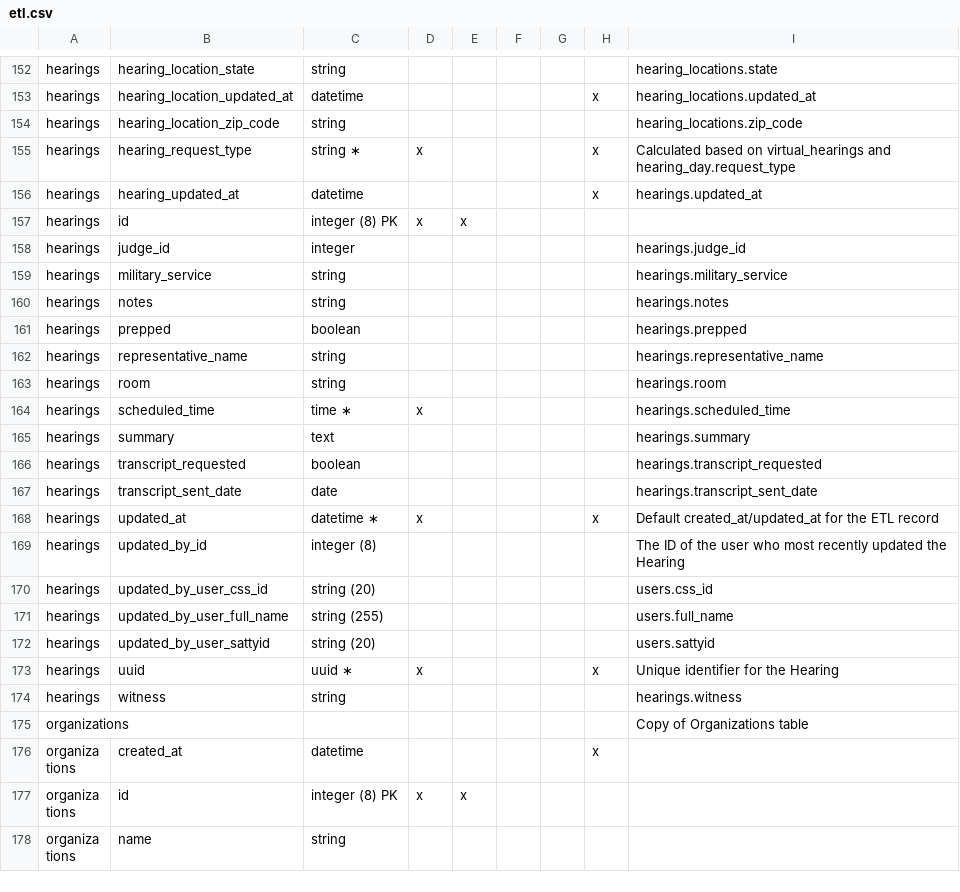
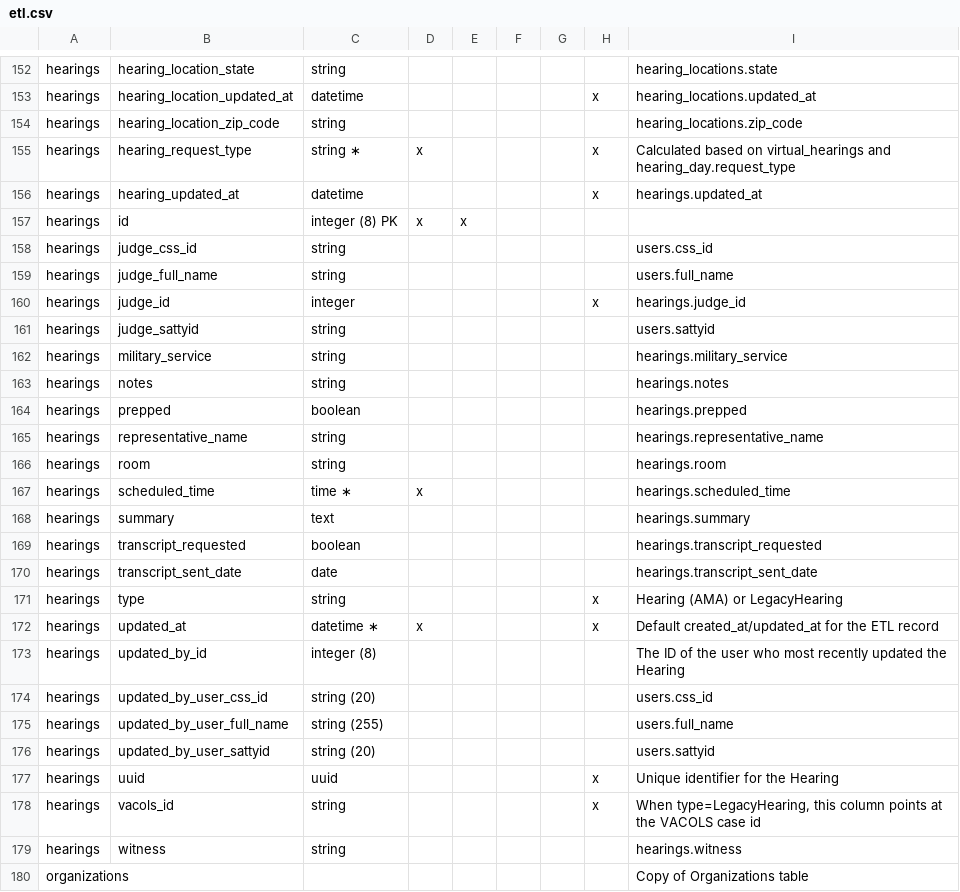
Before and after one commit to department-of-veterans-affairs/caseflow, a CSV file: docs/schema/etl.csv, drawn as a sheet; only a part is shown, gaps mark what is left out; the shorter side is filled out with more unchanged rows.

Commit message:
schema docs

```diff
--- a/docs/schema/etl.csv
+++ b/docs/schema/etl.csv
@@ -157,3 +157,6 @@ hearings,hearing_updated_at,datetime,,,,,x,hearings.updated_at
 hearings,id,integer (8) PK,x,x,,,,
-hearings,judge_id,integer,,,,,,hearings.judge_id
+hearings,judge_css_id,string,,,,,,users.css_id
+hearings,judge_full_name,string,,,,,,users.full_name
+hearings,judge_id,integer,,,,,x,hearings.judge_id
+hearings,judge_sattyid,string,,,,,,users.sattyid
 hearings,military_service,string,,,,,,hearings.military_service
@@ -167,2 +170,3 @@ hearings,transcript_requested,boolean,,,,,,hearings.transcript_requested
 hearings,transcript_sent_date,date,,,,,,hearings.transcript_sent_date
+hearings,type,string,,,,,x,Hearing (AMA) or LegacyHearing
 hearings,updated_at,datetime ∗,x,,,,x,Default created_at/updated_at for the ETL record
@@ -172,3 +176,4 @@ hearings,updated_by_user_full_name,string (255),,,,,,users.full_name
 hearings,updated_by_user_sattyid,string (20),,,,,,users.sattyid
-hearings,uuid,uuid ∗,x,,,,x,Unique identifier for the Hearing
+hearings,uuid,uuid,,,,,x,Unique identifier for the Hearing
+hearings,vacols_id,string,,,,,x,"When type=LegacyHearing, this column points at the VACOLS case id"
 hearings,witness,string,,,,,,hearings.witness
```
